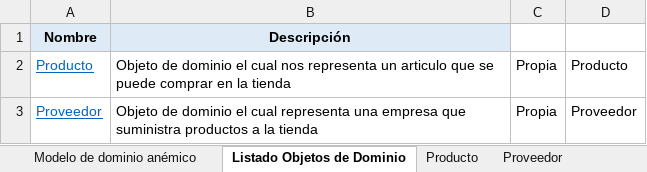
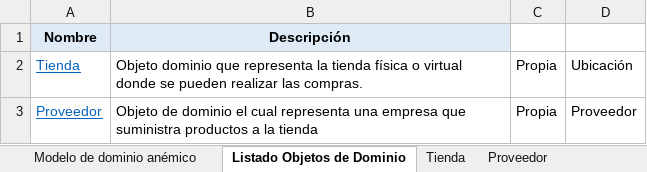
Before and after one commit to isabela0841/ProyectoDOO, an Excel workbook: Modelo de dominio enriquecido/Proveedor-Modelo de dominio enriquecido.xlsx, sheet Listado Objetos de Dominio, drawn as a sheet; values as stored, in another font and other column widths than the file's, no borders; removed rows and columns are numbered as before the commit, all else as after; the diff names each change by its address in the sheet, - before the commit and + after, or states it on an @@ line.

```diff
--- a/Modelo de dominio enriquecido/Proveedor-Modelo de dominio enriquecido.xlsx (sheet Listado Objetos de Dominio)
+++ b/Modelo de dominio enriquecido/Proveedor-Modelo de dominio enriquecido.xlsx (sheet Listado Objetos de Dominio)
-sheet tab: Producto
+sheet tab: Tienda
-row 2: Producto | Objeto de dominio el cual nos representa un articulo que se puede comprar en la tienda | Propia | Producto
+row 2: Tienda | Objeto dominio que representa la tienda física o virtual donde se pueden realizar las compras. | Propia | Ubicación
```
Also changed, not shown: charts or pictures, Modelo de dominio enriquecido/Cliente- Modelo de dominio enriquecido.xlsx, Modelo de dominio enriquecido/Empleados-Modelo_de_dominio_enriquecido.xlsx, 1 other file.
